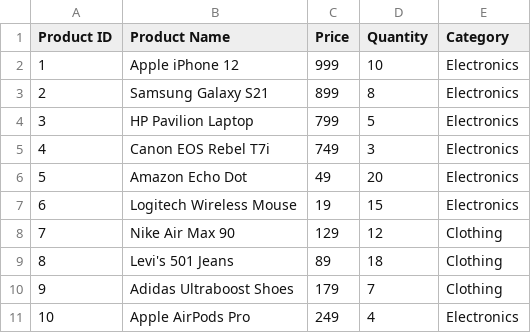
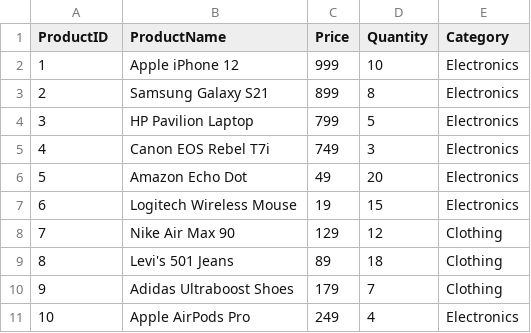
Before and after one commit to m10090/sql_project, a CSV file: Products.csv, drawn as a sheet.

```diff
--- a/Products.csv
+++ b/Products.csv
@@ -1,2 +1,2 @@
-Product ID,Product Name,Price,Quantity,Category
+ProductID,ProductName,Price,Quantity,Category
 1,Apple iPhone 12,999,10,Electronics
```
Also changed, not shown: Customer.csv, Orders.csv, 3 other files.
